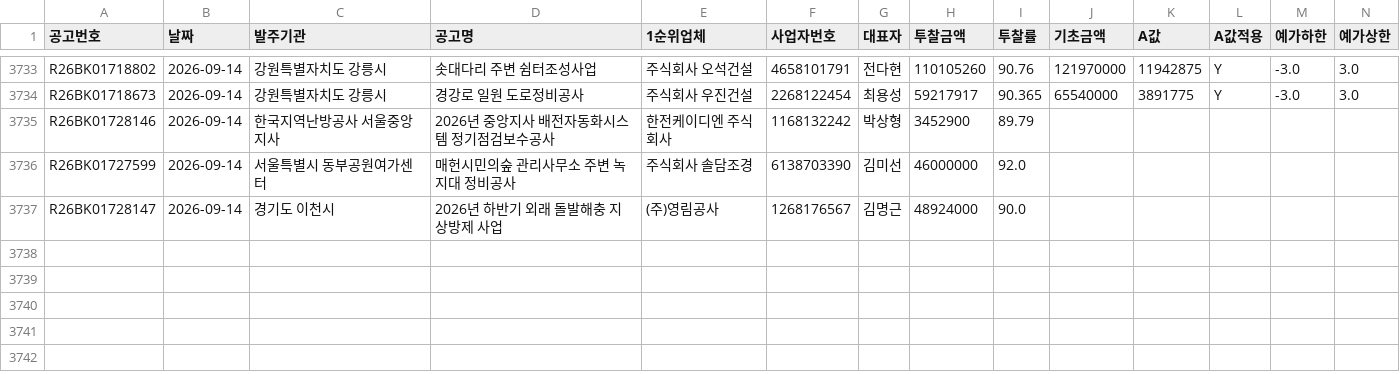
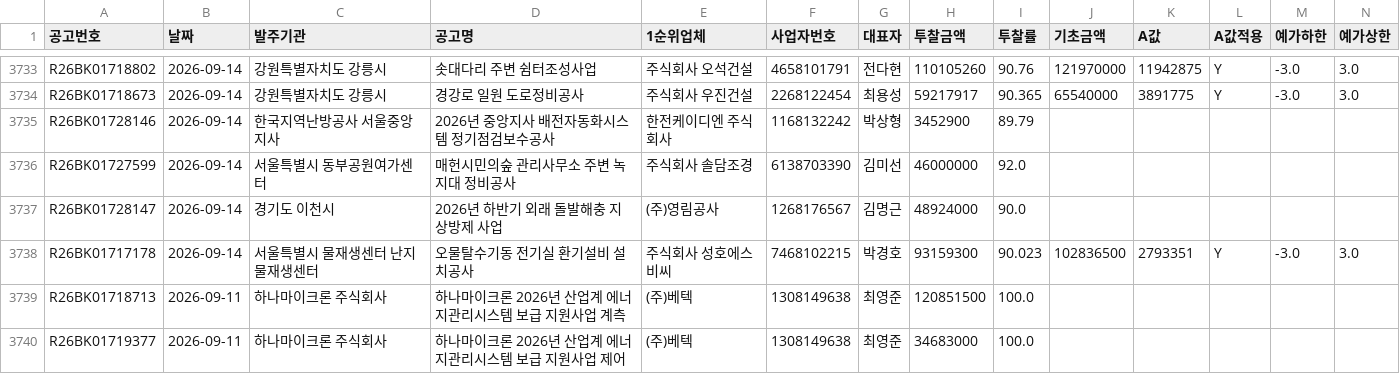
Before and after one commit to kimmyounghwan/K-conmap, a CSV file: data/extra_2026-09.csv, drawn as a sheet; only a part is shown, gaps mark what is left out; rows hold the shown columns only; the diff names each change by its address in the sheet, - before the commit and + after, or states it on an @@ line.

```diff
--- a/data/extra_2026-09.csv
+++ b/data/extra_2026-09.csv
+row 3738: R26BK01717178 | 2026-09-14 | 서울특별시 물재생센터 난지물재생센터 | 오물탈수기동 전기실 환기설비 설치공사 | 주식회사 성호에스비씨 | 7468102215 | 박경호 | 93159300 | 90.023 | 102836500 | 2793351 | Y | -3.0 | 3.0
+row 3739: R26BK01718713 | 2026-09-11 | 하나마이크론 주식회사 | 하나마이크론 2026년 산업계 에너지관리시스템 보급 지원사업 계측 | (주)베텍 | 1308149638 | 최영준 | 120851500 | 100.0
+row 3740: R26BK01719377 | 2026-09-11 | 하나마이크론 주식회사 | 하나마이크론 2026년 산업계 에너지관리시스템 보급 지원사업 제어 | (주)베텍 | 1308149638 | 최영준 | 34683000 | 100.0
```
